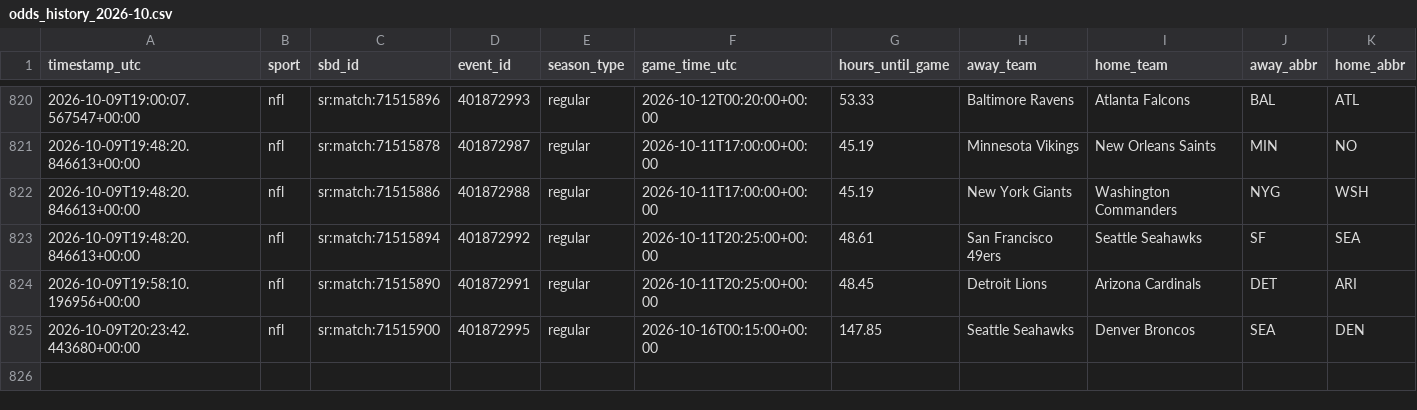
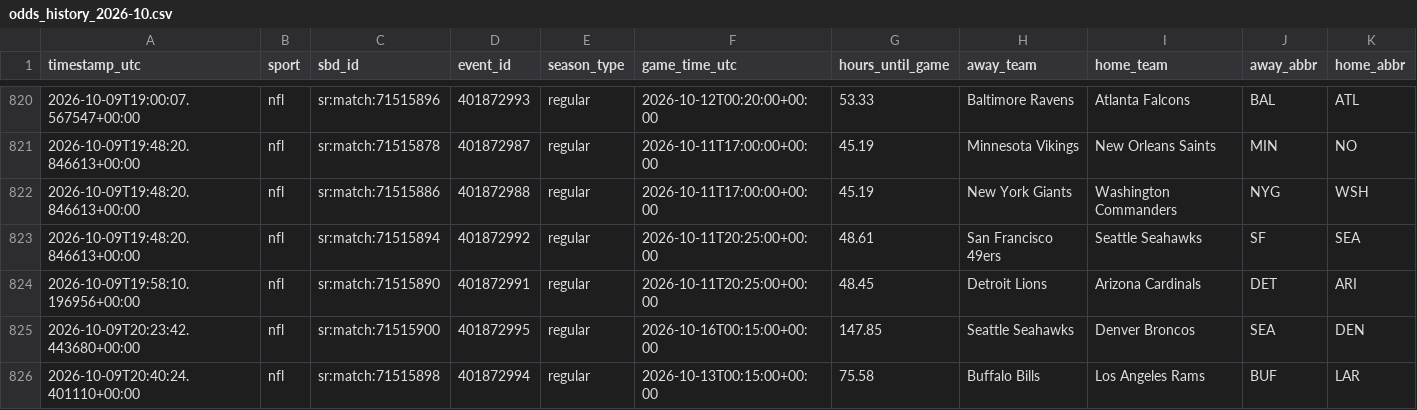
Before and after one commit to fallking123/money-flow-tracker, a CSV file: docs/data/nfl/odds_history_2026-10.csv, drawn as a sheet; only a part is shown, gaps mark what is left out; rows hold the shown columns only; the diff names each change by its address in the sheet, - before the commit and + after, or states it on an @@ line.

```diff
--- a/docs/data/nfl/odds_history_2026-10.csv
+++ b/docs/data/nfl/odds_history_2026-10.csv
+row 826: 2026-10-09T20:40:24.401110+00:00 | nfl | sr:match:71515898 | 401872994 | regular | 2026-10-13T00:15:00+00:00 | 75.58 | Buffalo Bills | Los Angeles Rams | BUF | LAR
```
Also changed, not shown: docs/data/mlb/model_picks.csv, docs/data/nfl/model_picks.csv, 11 other files.
